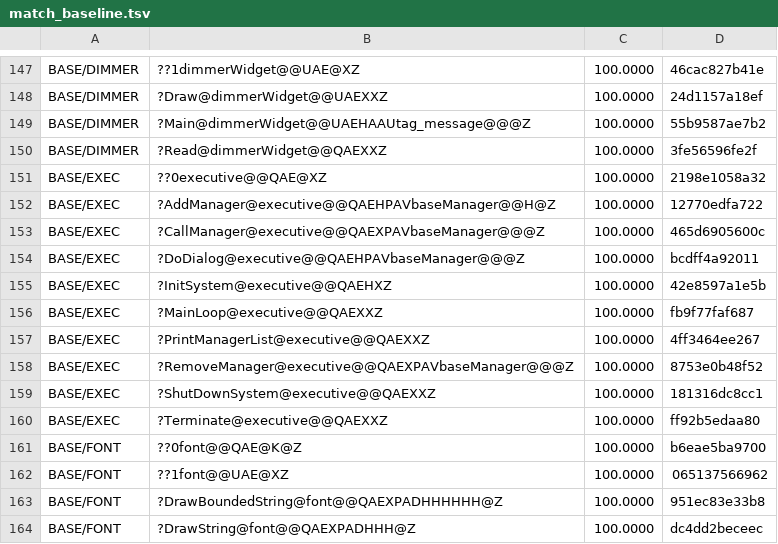
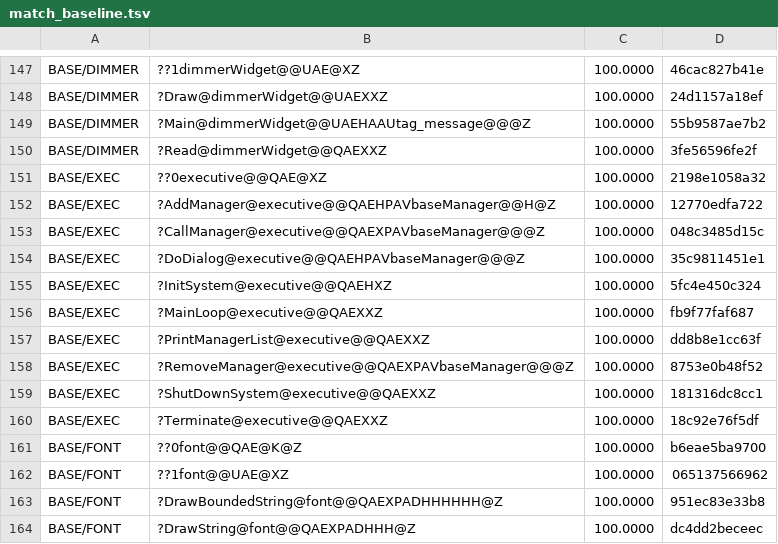
Before and after one commit to sushi-shi/homm2-decomp, a TSV file: config/match_baseline.tsv, drawn as a sheet; only a part is shown, gaps mark what is left out.

```diff
--- a/config/match_baseline.tsv
+++ b/config/match_baseline.tsv
@@ -152,10 +152,10 @@ BASE/EXEC	??0executive@@QAE@XZ	100.0000	2198e1058a32
 BASE/EXEC	?AddManager@executive@@QAEHPAVbaseManager@@H@Z	100.0000	12770edfa722
-BASE/EXEC	?CallManager@executive@@QAEXPAVbaseManager@@@Z	100.0000	465d6905600c
-BASE/EXEC	?DoDialog@executive@@QAEHPAVbaseManager@@@Z	100.0000	bcdff4a92011
-BASE/EXEC	?InitSystem@executive@@QAEHXZ	100.0000	42e8597a1e5b
+BASE/EXEC	?CallManager@executive@@QAEXPAVbaseManager@@@Z	100.0000	048c3485d15c
+BASE/EXEC	?DoDialog@executive@@QAEHPAVbaseManager@@@Z	100.0000	35c9811451e1
+BASE/EXEC	?InitSystem@executive@@QAEHXZ	100.0000	5fc4e450c324
 BASE/EXEC	?MainLoop@executive@@QAEXXZ	100.0000	fb9f77faf687
-BASE/EXEC	?PrintManagerList@executive@@QAEXXZ	100.0000	4ff3464ee267
+BASE/EXEC	?PrintManagerList@executive@@QAEXXZ	100.0000	dd8b8e1cc63f
 BASE/EXEC	?RemoveManager@executive@@QAEXPAVbaseManager@@@Z	100.0000	8753e0b48f52
 BASE/EXEC	?ShutDownSystem@executive@@QAEXXZ	100.0000	181316dc8cc1
-BASE/EXEC	?Terminate@executive@@QAEXXZ	100.0000	ff92b5edaa80
+BASE/EXEC	?Terminate@executive@@QAEXXZ	100.0000	18c92e76f5df
 BASE/FONT	??0font@@QAE@K@Z	100.0000	b6eae5ba9700
```
Also changed, not shown: docs/reconstruction/files.tsv, docs/reconstruction/functions.tsv, 11 other files.
